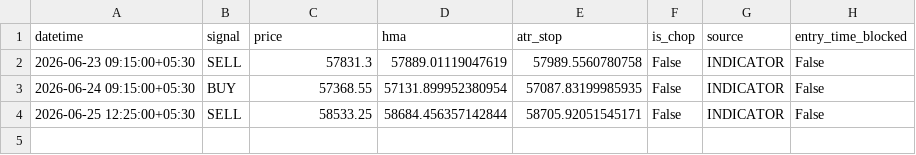
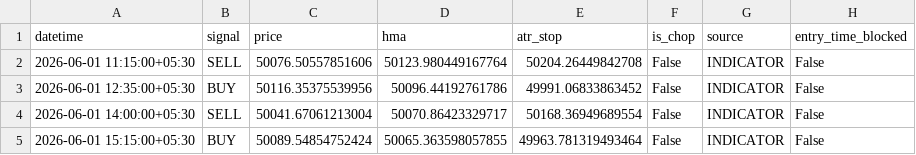
Before and after one commit to tridibgoswami/Combined-Indicator, a CSV file: outputs/backtest_signals.csv, drawn as a sheet.

```diff
--- a/outputs/backtest_signals.csv
+++ b/outputs/backtest_signals.csv
@@ -1,4 +1,5 @@
 datetime,signal,price,hma,atr_stop,is_chop,source,entry_time_blocked
-2026-06-23 09:15:00+05:30,SELL,57831.3,57889.01119047619,57989.5560780758,False,INDICATOR,False
-2026-06-24 09:15:00+05:30,BUY,57368.55,57131.899952380954,57087.83199985935,False,INDICATOR,False
-2026-06-25 12:25:00+05:30,SELL,58533.25,58684.456357142844,58705.92051545171,False,INDICATOR,False
+2026-06-01 11:15:00+05:30,SELL,50076.50557851606,50123.980449167764,50204.26449842708,False,INDICATOR,False
+2026-06-01 12:35:00+05:30,BUY,50116.35375539956,50096.44192761786,49991.06833863452,False,INDICATOR,False
+2026-06-01 14:00:00+05:30,SELL,50041.67061213004,50070.86423329717,50168.36949689554,False,INDICATOR,False
+2026-06-01 15:15:00+05:30,BUY,50089.54854752424,50065.363598057855,49963.781319493464,False,INDICATOR,False
```
Also changed, not shown: outputs/backtest_trades.csv, 16 other files.
